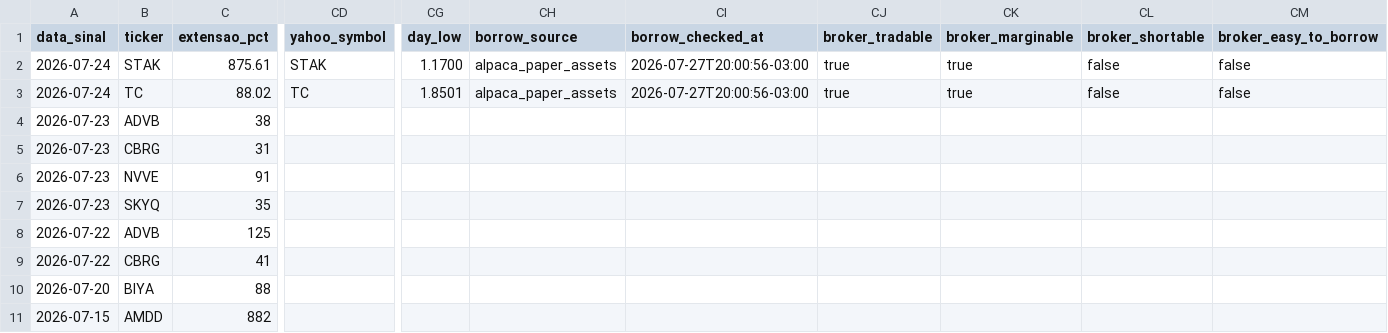
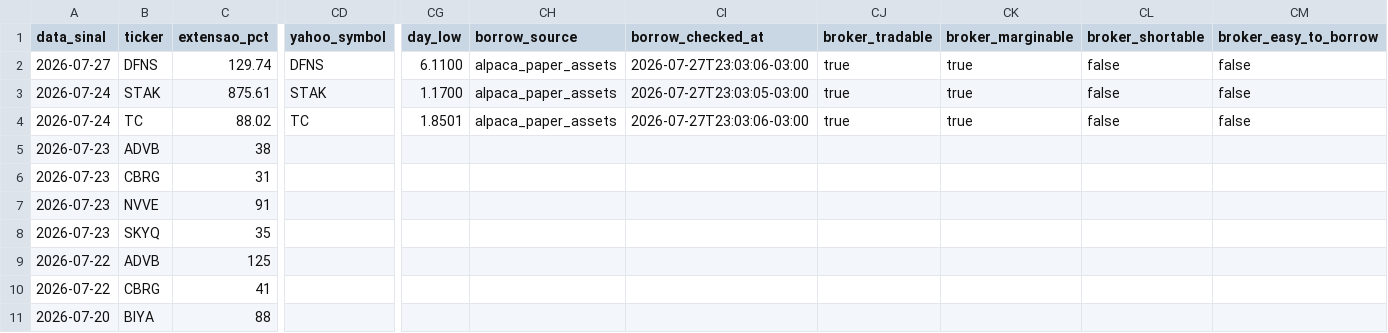
Before and after one commit to vmossini/radar-dashboard, a CSV file: latest_shorts.csv, drawn as a sheet; only a part is shown, gaps mark what is left out; the shorter side is filled out with more unchanged rows; addresses are those after the commit; rows hold the shown columns only; the diff names each change by its address in the sheet, - before the commit and + after, or states it on an @@ line.

```diff
--- a/latest_shorts.csv
+++ b/latest_shorts.csv
+row 2: 2026-07-27 | DFNS | 129.74 | DFNS | 6.1100 | alpaca_paper_assets | 2026-07-27T23:03:06-03:00 | true | true | false | false
-CI3 (borrow_checked_at): 2026-07-27T20:00:56-03:00
+CI3 (borrow_checked_at): 2026-07-27T23:03:05-03:00
-CI4 (borrow_checked_at): 2026-07-27T20:00:56-03:00
+CI4 (borrow_checked_at): 2026-07-27T23:03:06-03:00
```
Also changed, not shown: latest_day2fade_scan.csv, latest_short_agent.csv, 5 other files.
